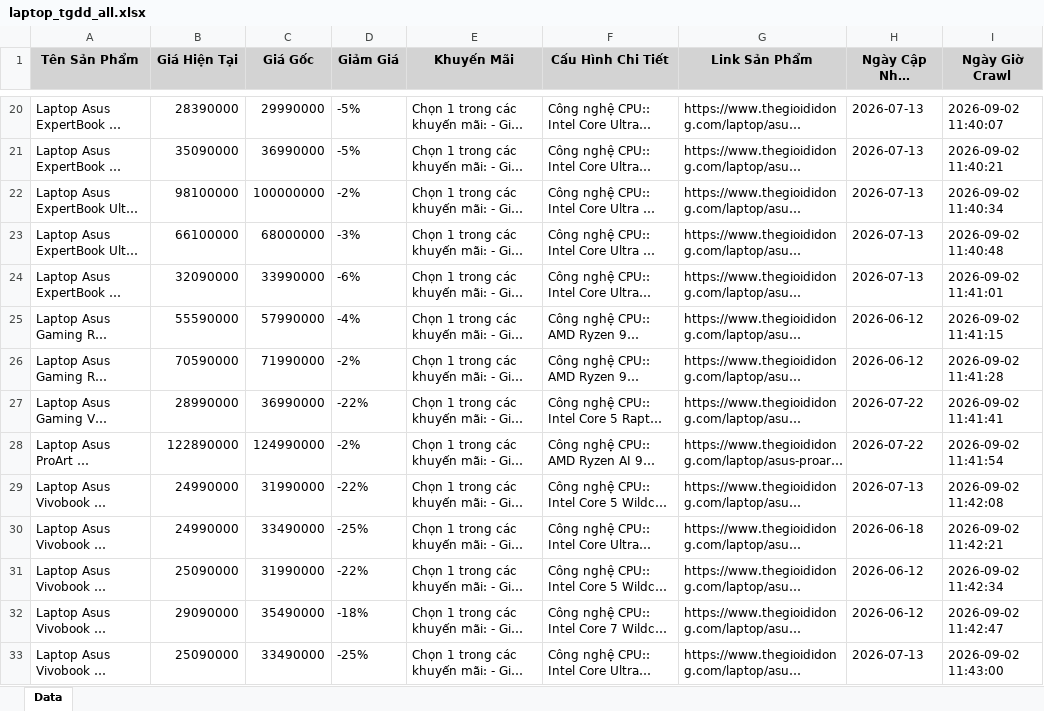
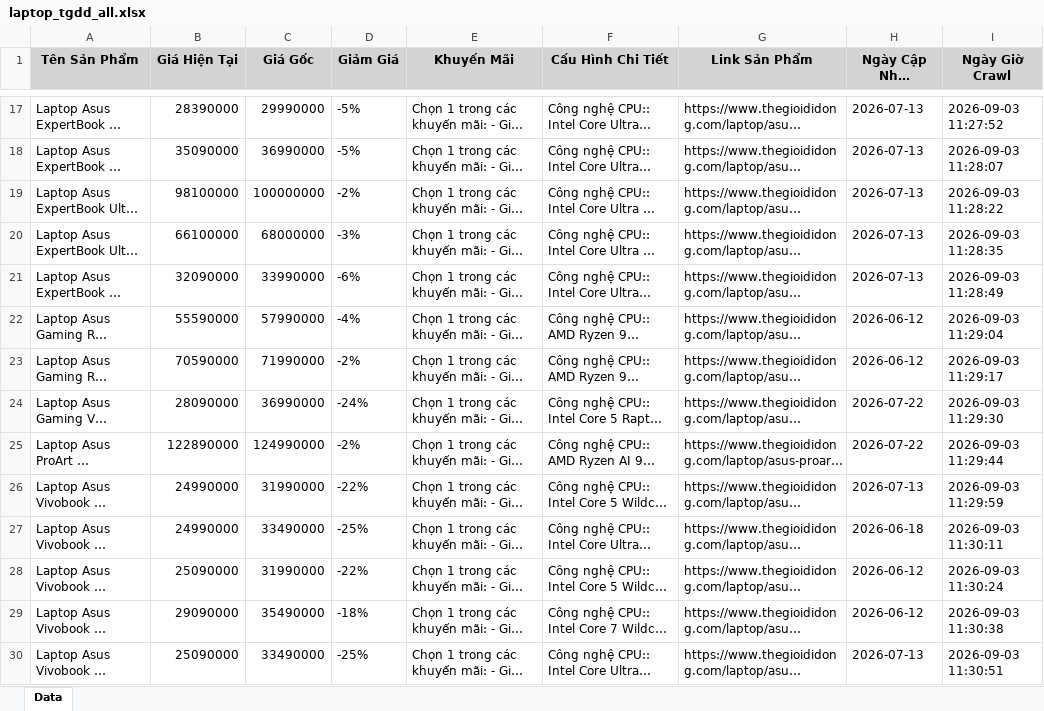
Before and after one commit to QuangTran-deptrai/crawl_laptop, an Excel workbook: laptop_tgdd_all.xlsx, sheet Data, drawn as a sheet; only a part is shown, gaps mark what is left out; long unchanged cells end in …; values as stored, in another font and other column widths than the file's, no borders; addresses are those after the commit; the diff covers the shown part only; the diff names each change by its address in the sheet, - before the commit and + after, or states it on an @@ line.

```diff
--- a/laptop_tgdd_all.xlsx (sheet Data)
+++ b/laptop_tgdd_all.xlsx (sheet Data)
-I17 (Ngày Giờ Crawl): 2026-09-02 11:40:07
+I17 (Ngày Giờ Crawl): 2026-09-03 11:27:52
-I18 (Ngày Giờ Crawl): 2026-09-02 11:40:21
+I18 (Ngày Giờ Crawl): 2026-09-03 11:28:07
-I19 (Ngày Giờ Crawl): 2026-09-02 11:40:34
+I19 (Ngày Giờ Crawl): 2026-09-03 11:28:22
-I20 (Ngày Giờ Crawl): 2026-09-02 11:40:48
+I20 (Ngày Giờ Crawl): 2026-09-03 11:28:35
-I21 (Ngày Giờ Crawl): 2026-09-02 11:41:01
+I21 (Ngày Giờ Crawl): 2026-09-03 11:28:49
-I22 (Ngày Giờ Crawl): 2026-09-02 11:41:15
+I22 (Ngày Giờ Crawl): 2026-09-03 11:29:04
-I23 (Ngày Giờ Crawl): 2026-09-02 11:41:28
+I23 (Ngày Giờ Crawl): 2026-09-03 11:29:17
-B24 (Giá Hiện Tại): 28990000
+B24 (Giá Hiện Tại): 28090000
-D24 (Giảm Giá): -22%
+D24 (Giảm Giá): -24%
-I24 (Ngày Giờ Crawl): 2026-09-02 11:41:41
+I24 (Ngày Giờ Crawl): 2026-09-03 11:29:30
-I25 (Ngày Giờ Crawl): 2026-09-02 11:41:54
+I25 (Ngày Giờ Crawl): 2026-09-03 11:29:44
-I26 (Ngày Giờ Crawl): 2026-09-02 11:42:08
+I26 (Ngày Giờ Crawl): 2026-09-03 11:29:59
-I27 (Ngày Giờ Crawl): 2026-09-02 11:42:21
+I27 (Ngày Giờ Crawl): 2026-09-03 11:30:11
-I28 (Ngày Giờ Crawl): 2026-09-02 11:42:34
+I28 (Ngày Giờ Crawl): 2026-09-03 11:30:24
-I29 (Ngày Giờ Crawl): 2026-09-02 11:42:47
+I29 (Ngày Giờ Crawl): 2026-09-03 11:30:38
-I30 (Ngày Giờ Crawl): 2026-09-02 11:43:00
+I30 (Ngày Giờ Crawl): 2026-09-03 11:30:51
```
Also changed, not shown: 33 added rows, 33 removed rows and 43 edited cells elsewhere in this sheet, laptop_gearvn_all.xlsx.
